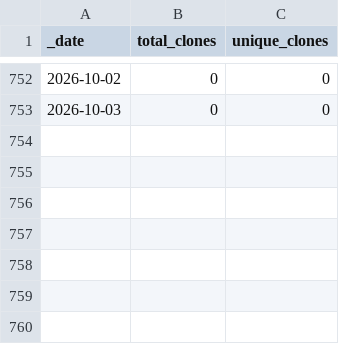
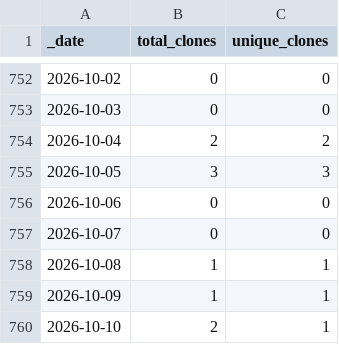
Before and after one commit to roberts-farm-of-ideas/2, a CSV file: traffic/clones.csv, drawn as a sheet; only a part is shown, gaps mark what is left out.

Commit message:
GitHub traffic

```diff
--- a/traffic/clones.csv
+++ b/traffic/clones.csv
@@ -753 +753,8 @@ _date,total_clones,unique_clones
 2026-10-03,0,0
+2026-10-04,2,2
+2026-10-05,3,3
+2026-10-06,0,0
+2026-10-07,0,0
+2026-10-08,1,1
+2026-10-09,1,1
+2026-10-10,2,1
```
Also changed, not shown: traffic/views.csv, 1 other file.
